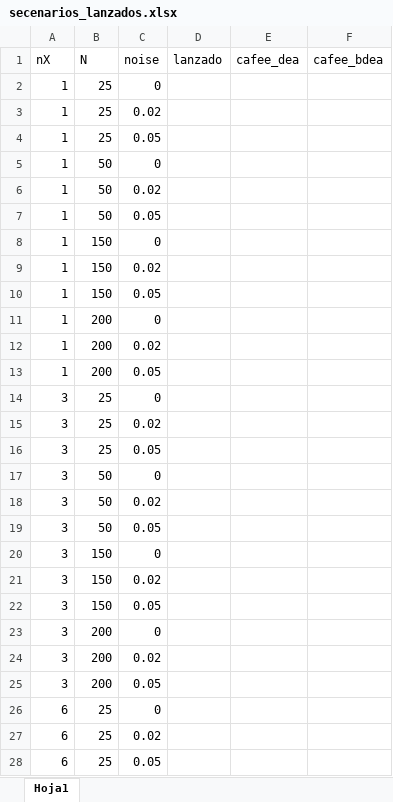
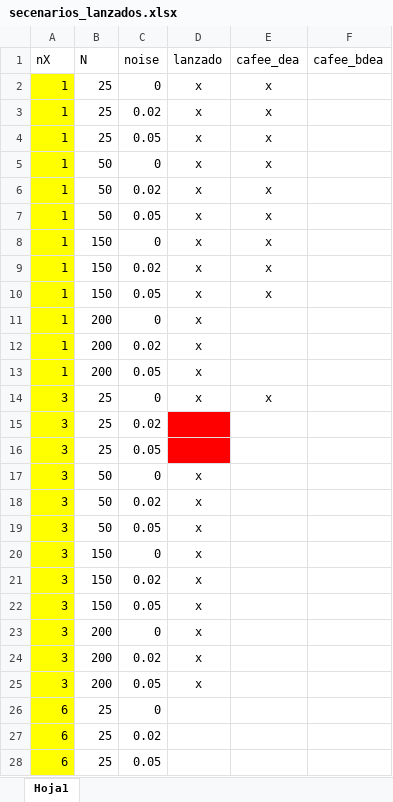
Before and after one commit to rgonzalezmoyano/Cafee, an Excel workbook: simulations/cobb_douglas_XnY1/scenarios/secenarios_lanzados.xlsx, sheet Hoja1, drawn as a sheet; only a part is shown; values as stored, in another font and other column widths than the file's, no borders; the diff covers the shown part only; the diff names each change by its address in the sheet, - before the commit and + after, or states it on an @@ line.

Commit message:
todos los scripts actualizado a cafee_dea y nuevos datos del servidor

```diff
--- a/simulations/cobb_douglas_XnY1/scenarios/secenarios_lanzados.xlsx (sheet Hoja1)
+++ b/simulations/cobb_douglas_XnY1/scenarios/secenarios_lanzados.xlsx (sheet Hoja1)
-A2:A28 fill: none
+A2:A28 fill: #FFFF00
-D2:D14 (lanzado): (empty)
+D2:D14 (lanzado): x
-E2:E10 (cafee_dea): (empty)
+E2:E10 (cafee_dea): x
-E14 (cafee_dea): (empty)
+E14 (cafee_dea): x
-D15:D16 fill: none
+D15:D16 fill: #FF0000
-D17:D25 (lanzado): (empty)
+D17:D25 (lanzado): x
```
Also changed, not shown: 33 edited cells and cell formats elsewhere in this sheet, 40 other files.
